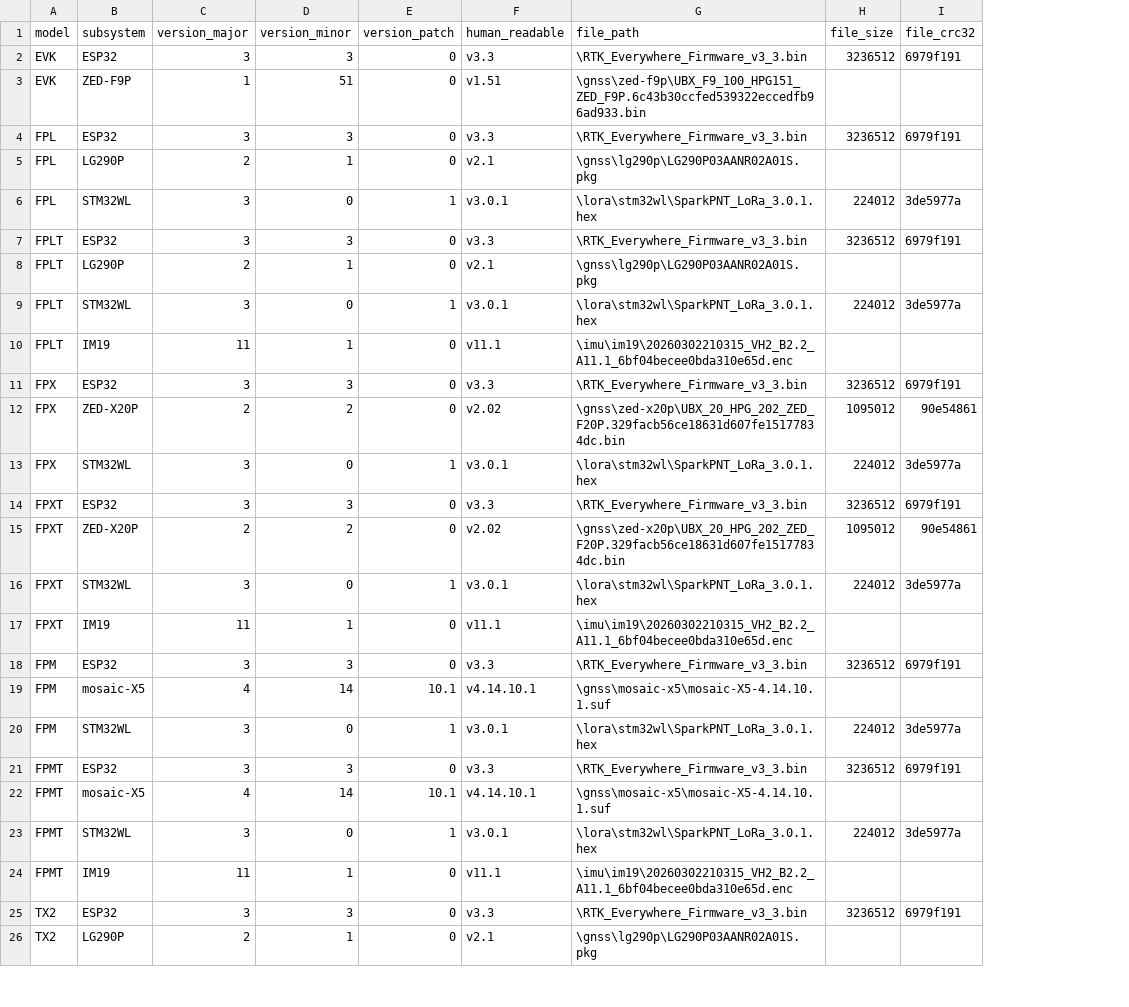
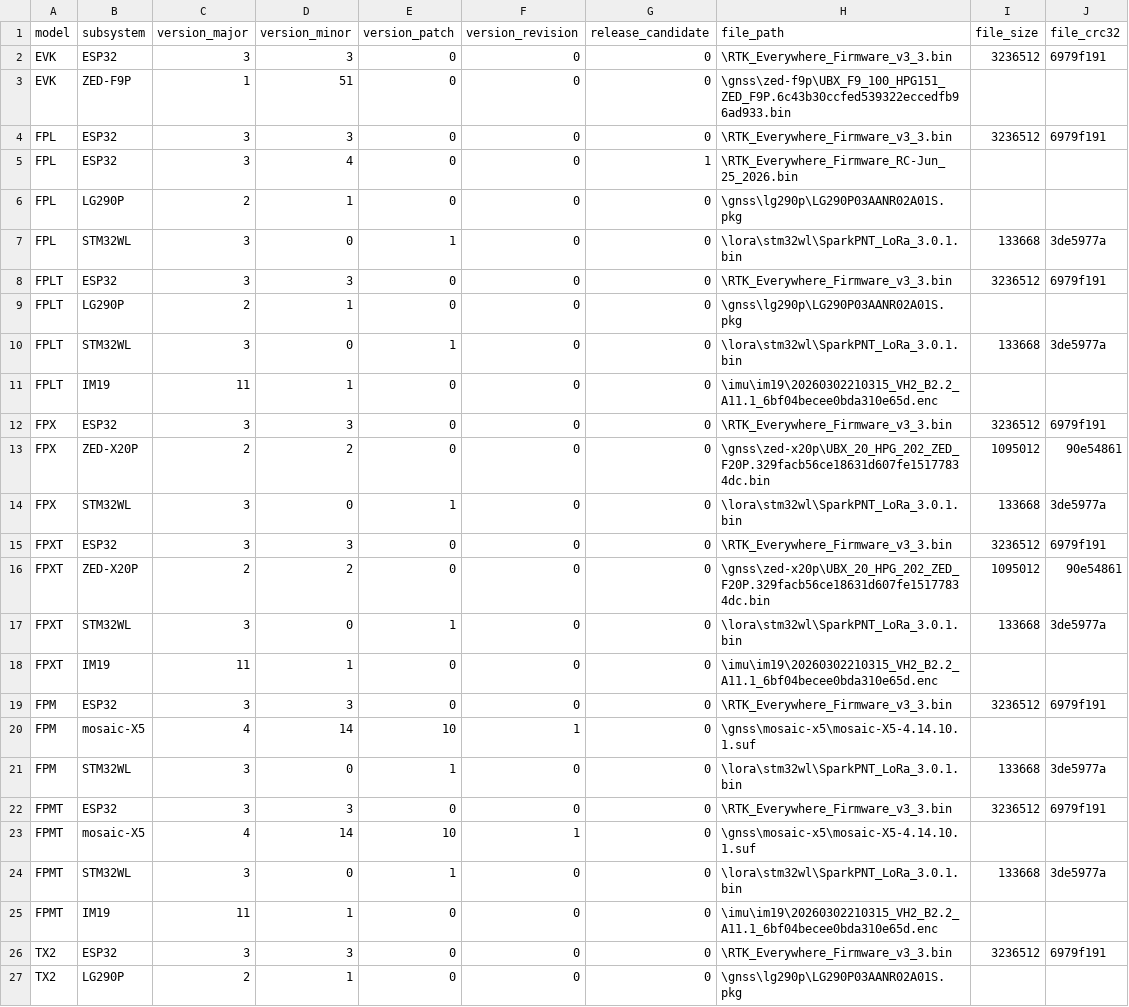
Before and after one commit to sparkfun/SparkFun_RTK_Everywhere_Firmware_Binaries, a CSV file: RTK-Everywhere-Variants.csv, drawn as a sheet; only a part is shown; removed rows and columns are numbered as before the commit, all else as after; the diff covers the shown part only; the diff names each change by its address in the sheet, - before the commit and + after, or states it on an @@ line.

```diff
--- a/RTK-Everywhere-Variants.csv
+++ b/RTK-Everywhere-Variants.csv
-column F (human_readable), rows 2-26: v3.3 | v1.51 | v3.3 | v2.1 | v3.0.1 | v3.3 | v2.1 | v3.0.1 | v11.1 | v3.3 | v2.02 | v3.0.1 | v3.3 | v2.02 | v3.0.1 | v11.1 | v3.3 | v4.14.10.1 | v3.0.1 | v3.3 | v4.14.10.1 | v3.0.1 | v11.1 | v3.3 | v2.1
+column F (version_revision), rows 2-4: all 0; rows 6-27: 0 | 0 | 0 | 0 | 0 | 0 | 0 | 0 | 0 | 0 | 0 | 0 | 0 | 0 | 1 | 0 | 0 | 1 | 0 | 0 | 0 | 0
+column G (release_candidate), rows 2-4: all 0; rows 6-27: all 0
+row 5: FPL | ESP32 | 3 | 4 | 0 | 0 | 1 | \RTK_Everywhere_Firmware_RC-Jun_25_2026.bin
-H7 (file_path): \lora\stm32wl\SparkPNT_LoRa_3.0.1.hex
+H7 (file_path): \lora\stm32wl\SparkPNT_LoRa_3.0.1.bin
-I7 (file_size): 224012
+I7 (file_size): 133668
-H10 (file_path): \lora\stm32wl\SparkPNT_LoRa_3.0.1.hex
+H10 (file_path): \lora\stm32wl\SparkPNT_LoRa_3.0.1.bin
-I10 (file_size): 224012
+I10 (file_size): 133668
-H14 (file_path): \lora\stm32wl\SparkPNT_LoRa_3.0.1.hex
+H14 (file_path): \lora\stm32wl\SparkPNT_LoRa_3.0.1.bin
-I14 (file_size): 224012
+I14 (file_size): 133668
-H17 (file_path): \lora\stm32wl\SparkPNT_LoRa_3.0.1.hex
+H17 (file_path): \lora\stm32wl\SparkPNT_LoRa_3.0.1.bin
-I17 (file_size): 224012
+I17 (file_size): 133668
-E20 (version_patch): 10.1
+E20 (version_patch): 10
-H21 (file_path): \lora\stm32wl\SparkPNT_LoRa_3.0.1.hex
+H21 (file_path): \lora\stm32wl\SparkPNT_LoRa_3.0.1.bin
-I21 (file_size): 224012
+I21 (file_size): 133668
-E23 (version_patch): 10.1
+E23 (version_patch): 10
-H24 (file_path): \lora\stm32wl\SparkPNT_LoRa_3.0.1.hex
+H24 (file_path): \lora\stm32wl\SparkPNT_LoRa_3.0.1.bin
-I24 (file_size): 224012
+I24 (file_size): 133668
```
Also changed, not shown: 2 edited cells elsewhere in this file, 3 other files.
